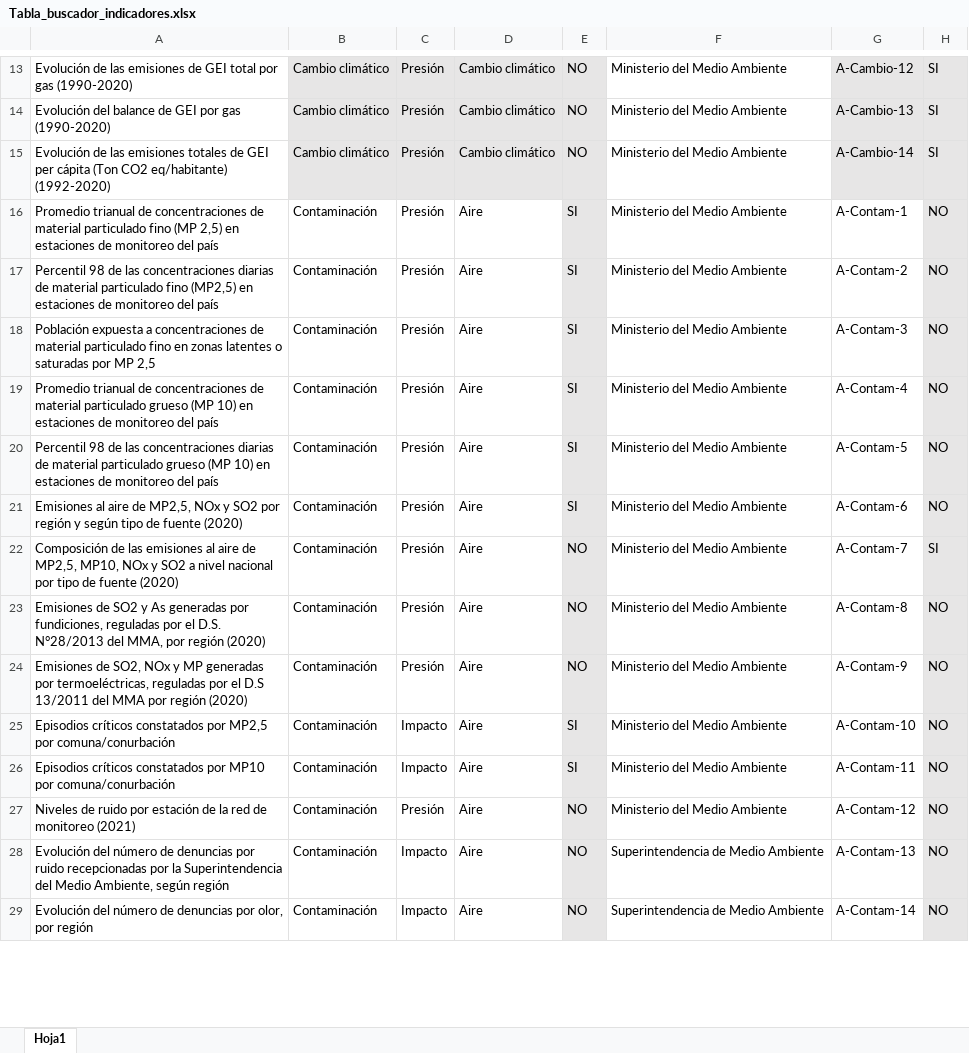
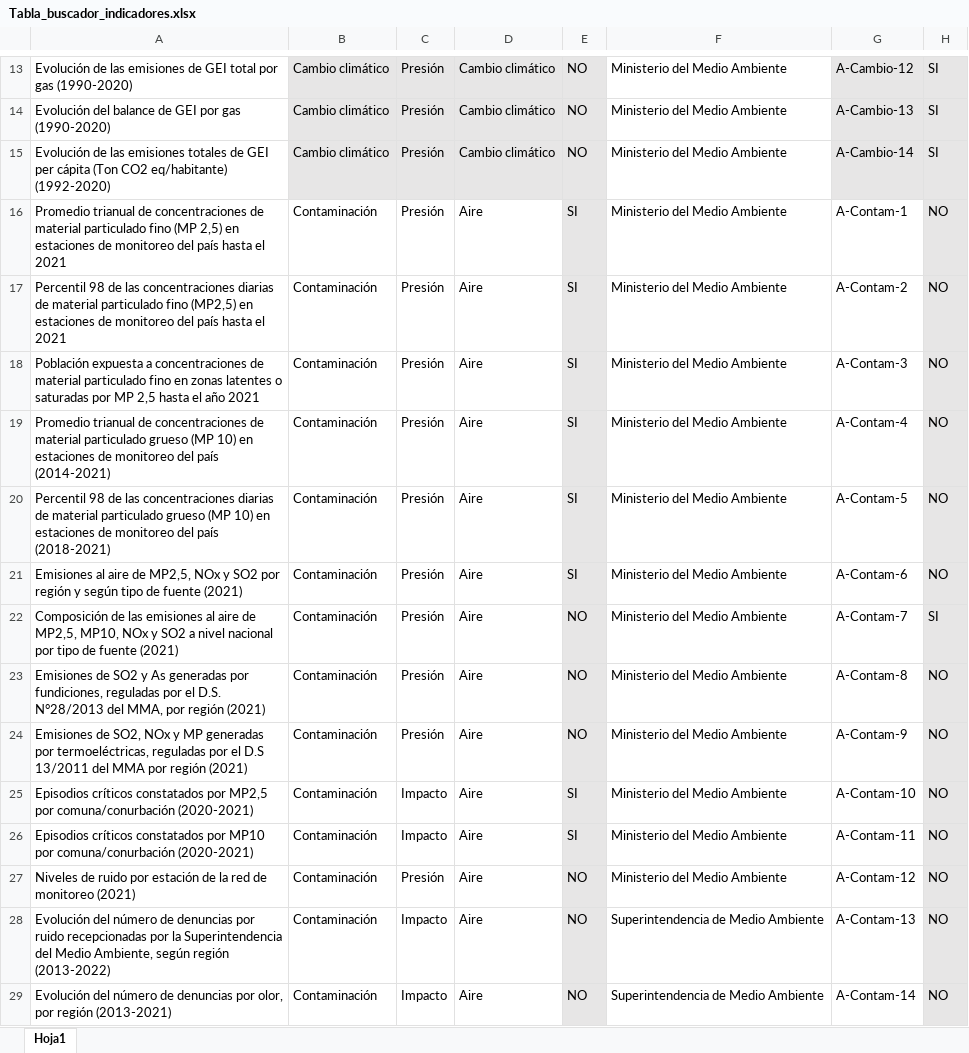
Before and after one commit to Eduardok31/BuscadorREMA23, an Excel workbook: Tabla_buscador_indicadores.xlsx, sheet Hoja1, drawn as a sheet; only a part is shown, gaps mark what is left out; values as stored, in another font and other column widths than the file's, no borders; the diff covers the shown part only; the diff names each change by its address in the sheet, - before the commit and + after, or states it on an @@ line.

Commit message:
Update Tabla_buscador_indicadores.xlsx
Actualización nombres

```diff
--- a/Tabla_buscador_indicadores.xlsx (sheet Hoja1)
+++ b/Tabla_buscador_indicadores.xlsx (sheet Hoja1)
-A16: …del país
+A16: …del país hasta el 2021
-A17: …del país
+A17: …del país hasta el 2021
-A18: …MP 2,5
+A18: …MP 2,5 hasta el año 2021
-A19: …del país
+A19: …del país (2014-2021)
-A20: …del país
+A20: …del país (2018-2021)
-A21: …de fuente (2020)
+A21: …de fuente (2021)
-A22: …de fuente (2020)
+A22: …de fuente (2021)
-A23: …por región (2020)
+A23: …por región (2021)
-A24: …por región (2020)
+A24: …por región (2021)
-A25: …por comuna/conurbación
+A25: …por comuna/conurbación (2020-2021)
-A26: …por comuna/conurbación
+A26: …por comuna/conurbación (2020-2021)
-A28: …según región
+A28: …según región (2013-2022)
-A29: …por región
+A29: …por región (2013-2021)
```
Also changed, not shown: 151 edited cells elsewhere in this sheet.
